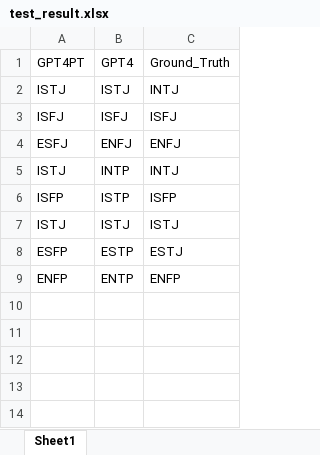
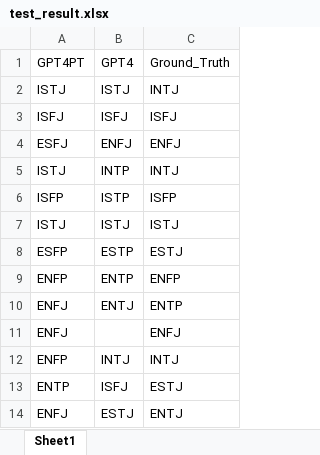
Before and after one commit to ece1786-2024/GPT4PT, an Excel workbook: Final/test_result.xlsx, sheet Sheet1, drawn as a sheet; values as stored, in another font and other column widths than the file's, no borders; the diff names each change by its address in the sheet, - before the commit and + after, or states it on an @@ line.

Commit message:
Tests update

```diff
--- a/Final/test_result.xlsx (sheet Sheet1)
+++ b/Final/test_result.xlsx (sheet Sheet1)
+row 10: ENFJ | ENTJ | ENTP
+row 11: ENFJ |  | ENFJ
+row 12: ENFP | INTJ | INTJ
+row 13: ENTP | ISFJ | ESTJ
+row 14: ENFJ | ESTJ | ENTJ
```
